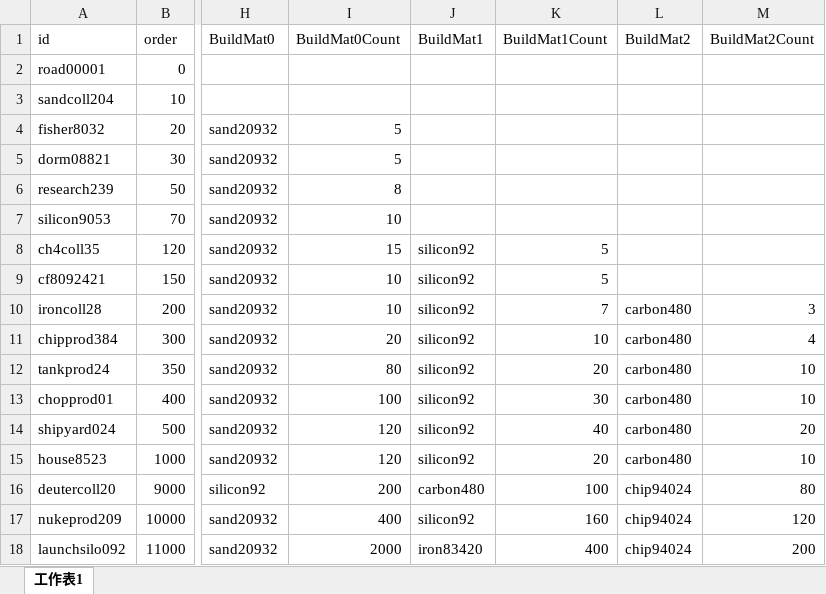
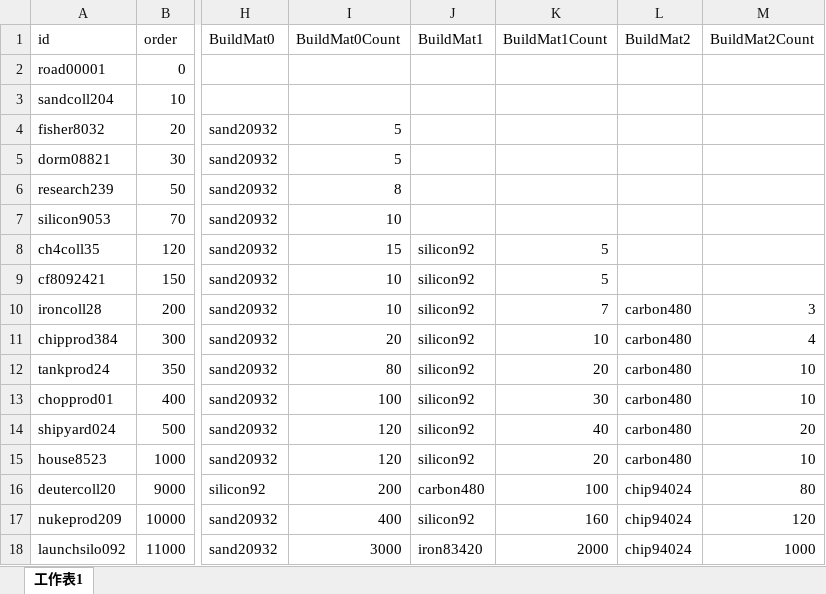
Before and after one commit to atom-chen/AnnoArk, an Excel workbook: Client/assets/Csv/Building.xlsx, sheet 工作表1, drawn as a sheet; only a part is shown, gaps mark what is left out; values as stored, in another font and other column widths than the file's, no borders; the diff names each change by its address in the sheet, - before the commit and + after, or states it on an @@ line.

```diff
--- a/Client/assets/Csv/Building.xlsx (sheet 工作表1)
+++ b/Client/assets/Csv/Building.xlsx (sheet 工作表1)
-I18 (BuildMat0Count): 2000
+I18 (BuildMat0Count): 3000
-K18 (BuildMat1Count): 400
+K18 (BuildMat1Count): 2000
-M18 (BuildMat2Count): 200
+M18 (BuildMat2Count): 1000
```
Also changed, not shown: 6 other files.
